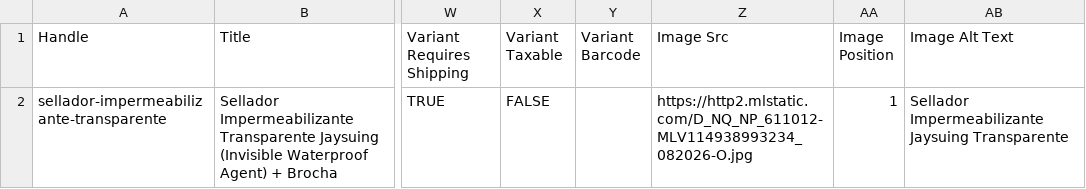
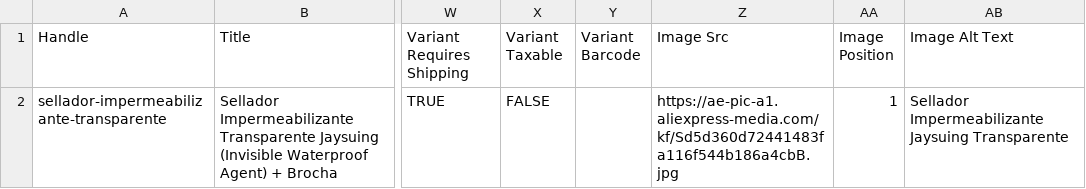
Before and after one commit to cnavd18c-boop/lince-tienda, a CSV file: shopify_product_jaysuing_14units.csv, drawn as a sheet; only a part is shown, gaps mark what is left out; the diff names each change by its address in the sheet, - before the commit and + after, or states it on an @@ line.

Commit message:
Actualizar foto real Jaysuing, bundles de oferta, comparativa y diseno profesional estilo Venex

```diff
--- a/shopify_product_jaysuing_14units.csv
+++ b/shopify_product_jaysuing_14units.csv
-Z2 (Image Src): https://http2.mlstatic.com/D_NQ_NP_611012-MLV114938993234_082026-O.jpg
+Z2 (Image Src): https://ae-pic-a1.aliexpress-media.com/kf/Sd5d360d72441483fa116f544b186a4cbB.jpg
```
Also changed, not shown: 1 other file.
